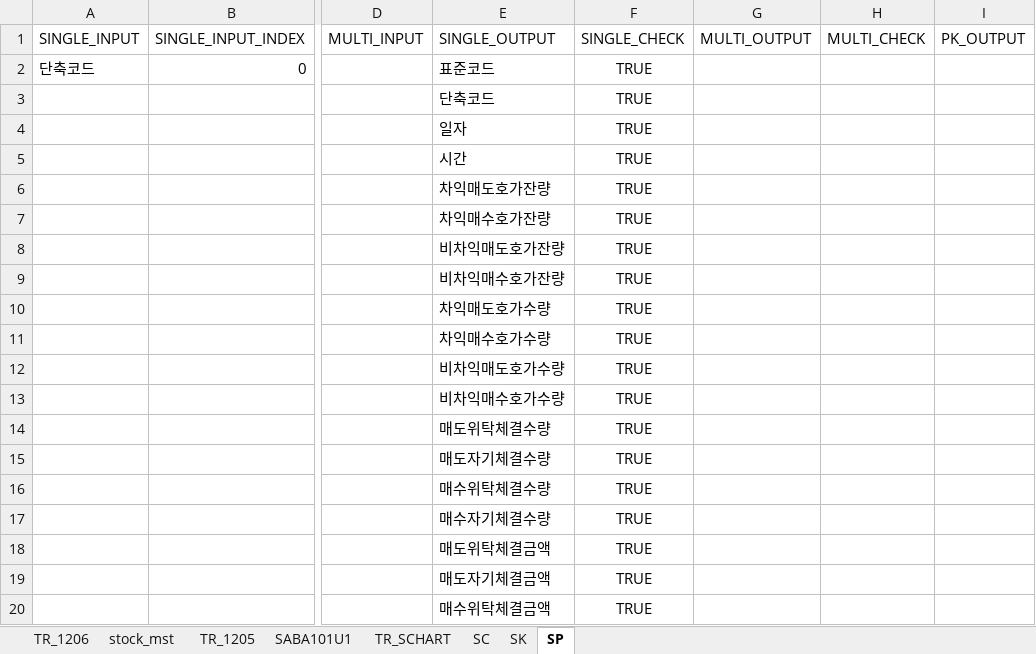
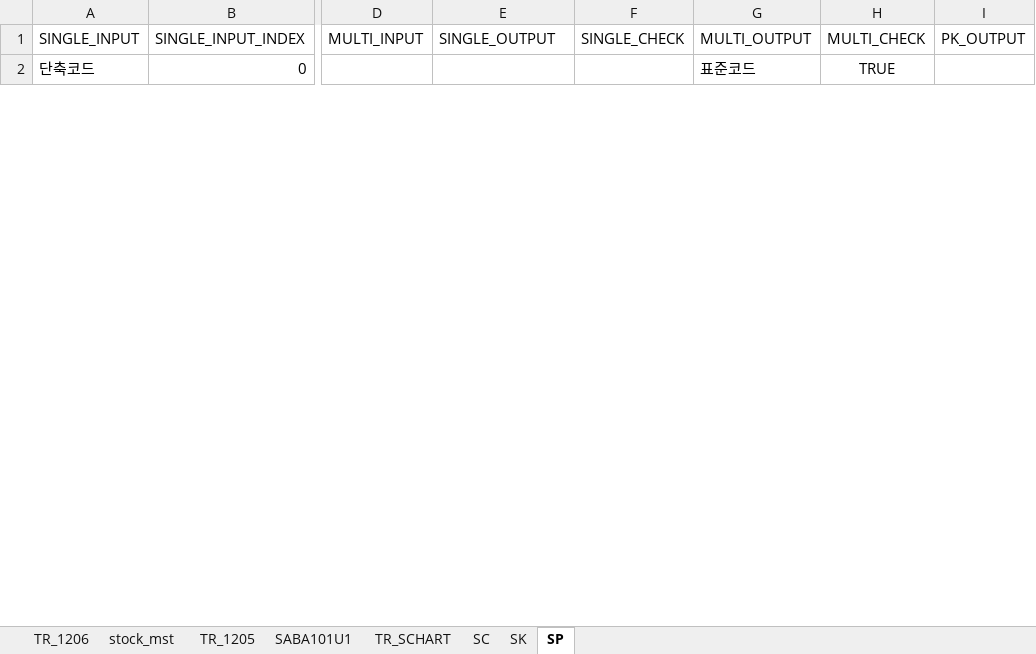
Before and after one commit to yeyeyechan/OpenStock, an Excel workbook: src/com/stock/tr_data/Indi_TR.xlsx, sheet SP, drawn as a sheet; only a part is shown, gaps mark what is left out; values as stored, in another font and other column widths than the file's, no borders; removed rows and columns are numbered as before the commit, all else as after; rows hold the shown columns only; the diff covers the shown part only; the diff names each change by its address in the sheet, - before the commit and + after, or states it on an @@ line.

```diff
--- a/src/com/stock/tr_data/Indi_TR.xlsx (sheet SP)
+++ b/src/com/stock/tr_data/Indi_TR.xlsx (sheet SP)
-E2 (SINGLE_OUTPUT): 표준코드
+E2 (SINGLE_OUTPUT): (empty)
-F2 (SINGLE_CHECK): TRUE
+F2 (SINGLE_CHECK): (empty)
-G2 (MULTI_OUTPUT): (empty)
+G2 (MULTI_OUTPUT): 표준코드
-H2 (MULTI_CHECK): (empty)
+H2 (MULTI_CHECK): TRUE
-row 3:  |  |  | 단축코드 | TRUE
-row 4:  |  |  | 일자 | TRUE
-row 5:  |  |  | 시간 | TRUE
-row 6:  |  |  | 차익매도호가잔량 | TRUE
-row 7:  |  |  | 차익매수호가잔량 | TRUE
-row 8:  |  |  | 비차익매도호가잔량 | TRUE
-row 9:  |  |  | 비차익매수호가잔량 | TRUE
-row 10:  |  |  | 차익매도호가수량 | TRUE
-row 11:  |  |  | 차익매수호가수량 | TRUE
-row 12:  |  |  | 비차익매도호가수량 | TRUE
-row 13:  |  |  | 비차익매수호가수량 | TRUE
-row 14:  |  |  | 매도위탁체결수량 | TRUE
-row 15:  |  |  | 매도자기체결수량 | TRUE
-row 16:  |  |  | 매수위탁체결수량 | TRUE
-row 17:  |  |  | 매수자기체결수량 | TRUE
-row 18:  |  |  | 매도위탁체결금액 | TRUE
-row 19:  |  |  | 매도자기체결금액 | TRUE
-row 20:  |  |  | 매수위탁체결금액 | TRUE
```
Also changed, not shown: 38 added rows and 20 removed rows elsewhere in this sheet, sheet SK, sheet SC, 8 other files.
